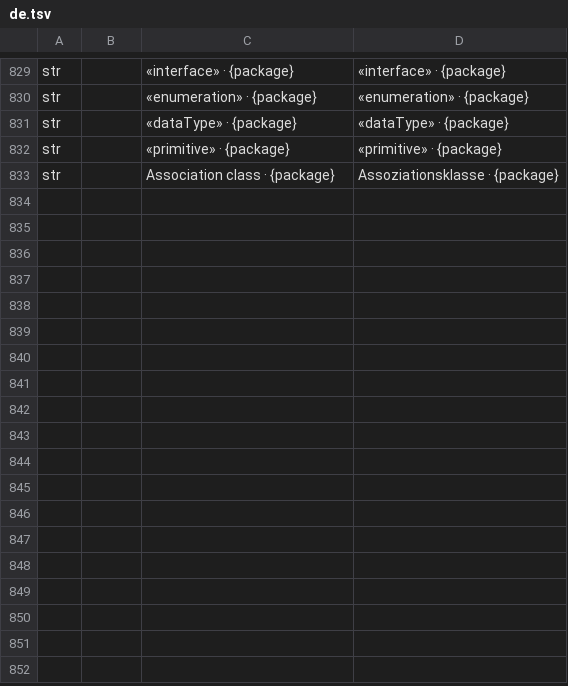
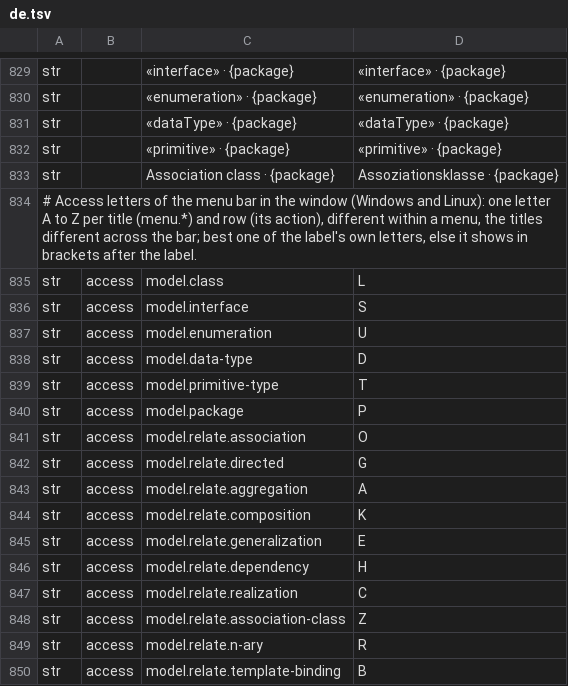
Before and after one commit to software-vision-ai/archforge, a TSV file: crates/uml-ui/src/i18n/uml/de.tsv, drawn as a sheet; only a part is shown, gaps mark what is left out; the diff names each change by its address in the sheet, - before the commit and + after, or states it on an @@ line.

```diff
--- a/crates/uml-ui/src/i18n/uml/de.tsv
+++ b/crates/uml-ui/src/i18n/uml/de.tsv
+row 834: # Access letters of the menu bar in the window (Windows and Linux): one letter A to Z per title (menu.*) and row (its action), different within a menu, the titles different across the bar; best one of the label's own letters, else it shows in brackets after the label.
+row 835: str | access | model.class | L
+row 836: str | access | model.interface | S
+row 837: str | access | model.enumeration | U
+row 838: str | access | model.data-type | D
+row 839: str | access | model.primitive-type | T
+row 840: str | access | model.package | P
+row 841: str | access | model.relate.association | O
+row 842: str | access | model.relate.directed | G
+row 843: str | access | model.relate.aggregation | A
+row 844: str | access | model.relate.composition | K
+row 845: str | access | model.relate.generalization | E
+row 846: str | access | model.relate.dependency | H
+row 847: str | access | model.relate.realization | C
+row 848: str | access | model.relate.association-class | Z
+row 849: str | access | model.relate.n-ary | R
+row 850: str | access | model.relate.template-binding | B
```
Also changed, not shown: crates/uml-ui/src/i18n/uml/en.tsv, crates/uml-ui/src/i18n/uml/es.tsv, 21 other files.
